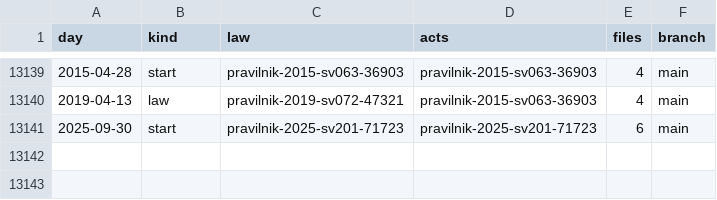
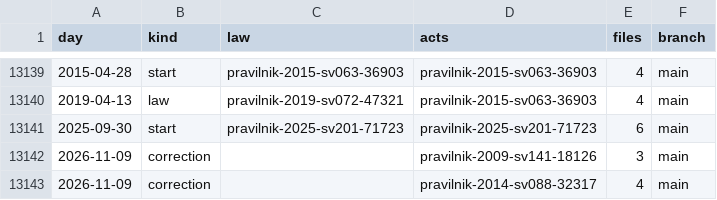
Before and after one commit to lexifina/north-macedonia-law, a CSV file: data/commits.csv, drawn as a sheet; only a part is shown, gaps mark what is left out; the diff names each change by its address in the sheet, - before the commit and + after, or states it on an @@ line.

Commit message:
Documentation, tables, tools and REPRODUCE.md
Appended 2 commits to b2772a710afe; corpus sha256 a4d2724ca60a2aa696105b142dd10c1d5fb7d170d0e03d88c988547173510318, data retrieved 2026-11-09.

```diff
--- a/data/commits.csv
+++ b/data/commits.csv
+row 13142: 2026-11-09 | correction |  | pravilnik-2009-sv141-18126 | 3 | main
+row 13143: 2026-11-09 | correction |  | pravilnik-2014-sv088-32317 | 4 | main
```
Also changed, not shown: data/appends.csv, 1 other file.
